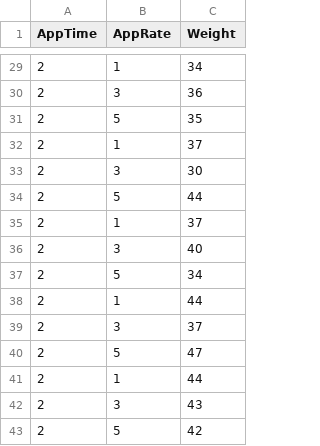
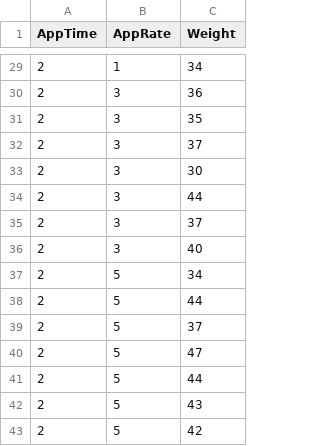
Before and after one commit to unl-statistics/R-workshops, a CSV file: 06-r-modeling/data/AzaleaTwoWay.csv, drawn as a sheet; only a part is shown, gaps mark what is left out; the diff covers the shown part only.

```diff
--- a/06-r-modeling/data/AzaleaTwoWay.csv
+++ b/06-r-modeling/data/AzaleaTwoWay.csv
@@ -30,14 +30,14 @@ AppTime,AppRate,Weight
 2,3,36
-2,5,35
-2,1,37
+2,3,35
+2,3,37
 2,3,30
-2,5,44
-2,1,37
+2,3,44
+2,3,37
 2,3,40
 2,5,34
-2,1,44
-2,3,37
+2,5,44
+2,5,37
 2,5,47
-2,1,44
-2,3,43
+2,5,44
+2,5,43
 2,5,42
```
Also changed, not shown: 1 added row, 1 removed row and 15 edited cells elsewhere in this file, 5 other files.
